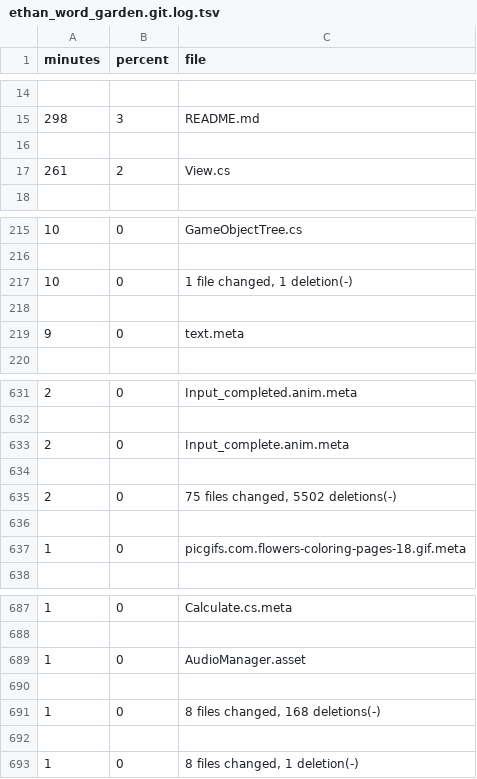
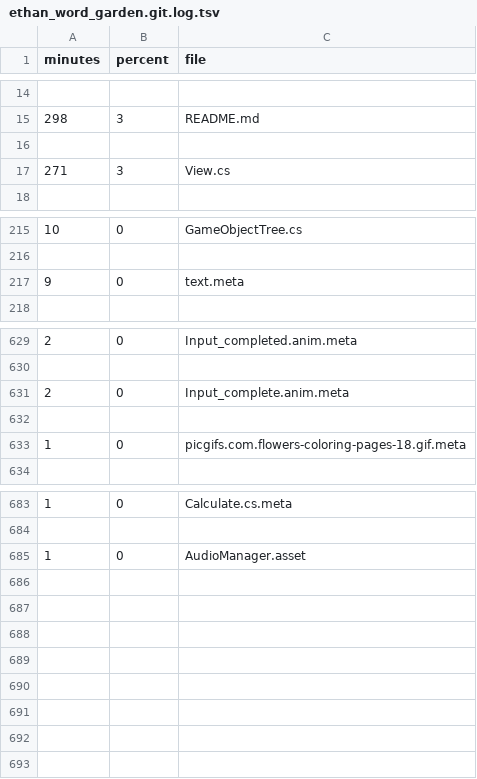
Before and after one commit to ethankennerly/timesink, a TSV file: ethan_word_garden.git.log.tsv, drawn as a sheet; only a part is shown, gaps mark what is left out.

```diff
--- a/ethan_word_garden.git.log.tsv
+++ b/ethan_word_garden.git.log.tsv
@@ -16,3 +16,3 @@ minutes	percent	file
 
-261	2	View.cs
+271	3	View.cs
 
@@ -216,4 +216,2 @@ minutes	percent	file
 
-10	0	1 file changed, 1 deletion(-)
-
 9	0	text.meta
@@ -634,4 +632,2 @@ minutes	percent	file
 
-2	0	75 files changed, 5502 deletions(-)
-
 1	0	picgifs.com.flowers-coloring-pages-18.gif.meta
@@ -689,5 +685 @@ minutes	percent	file
 1	0	AudioManager.asset
-
-1	0	8 files changed, 168 deletions(-)
-
-1	0	8 files changed, 1 deletion(-)
```
Also changed, not shown: 2 other files.
